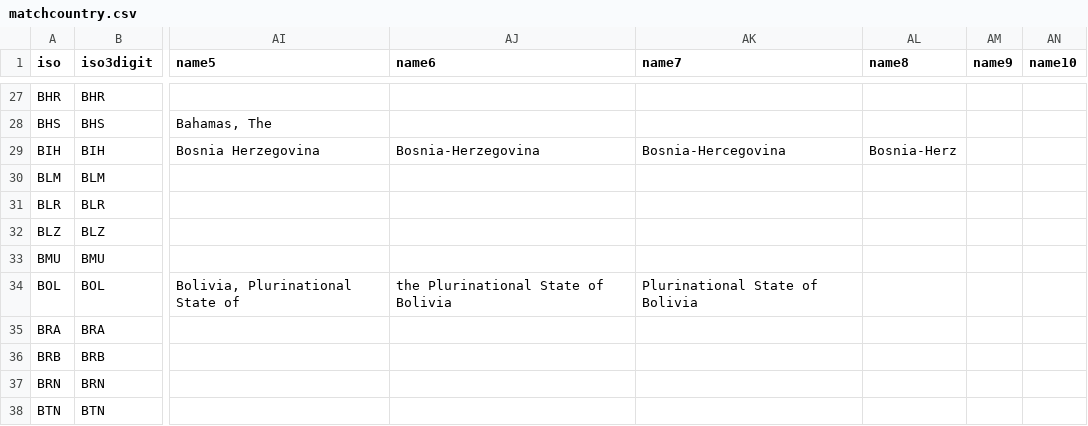
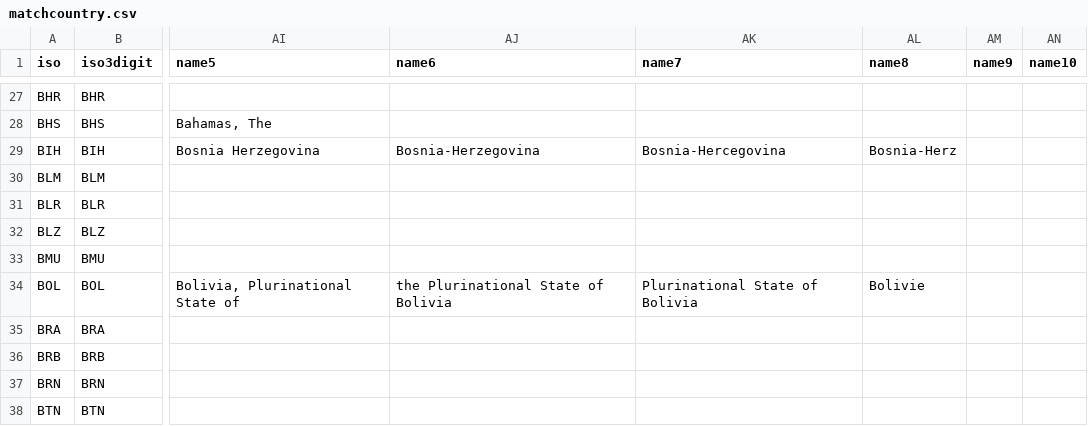
Before and after one commit to carolinebastian/matchcountry, a CSV file: matchcountry.csv, drawn as a sheet; only a part is shown, gaps mark what is left out; the diff names each change by its address in the sheet, - before the commit and + after, or states it on an @@ line.

Commit message:
Added "Bolivie" to Bolivia

```diff
--- a/matchcountry.csv
+++ b/matchcountry.csv
-AL34 (name8): (empty)
+AL34 (name8): Bolivie
```
